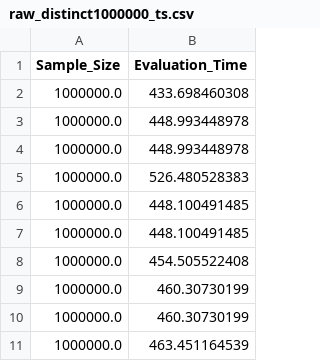
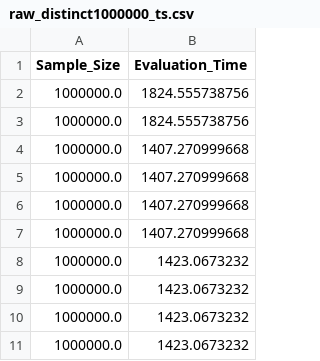
Before and after one commit to Froot-NetSys/PromSketch-Standalone, a CSV file: ExporterStarter/raw_distinct1000000_ts.csv, drawn as a sheet.

```diff
--- a/ExporterStarter/raw_distinct1000000_ts.csv
+++ b/ExporterStarter/raw_distinct1000000_ts.csv
@@ -1,11 +1,11 @@
 Sample_Size,Evaluation_Time
-1000000.0,433.698460308
-1000000.0,448.993448978
-1000000.0,448.993448978
-1000000.0,526.480528383
-1000000.0,448.100491485
-1000000.0,448.100491485
-1000000.0,454.505522408
-1000000.0,460.30730199
-1000000.0,460.30730199
-1000000.0,463.451164539
+1000000.0,1824.555738756
+1000000.0,1824.555738756
+1000000.0,1407.270999668
+1000000.0,1407.270999668
+1000000.0,1407.270999668
+1000000.0,1407.270999668
+1000000.0,1423.0673232
+1000000.0,1423.0673232
+1000000.0,1423.0673232
+1000000.0,1423.0673232
```
Also changed, not shown: ExporterStarter/raw_distinct100000_ts.csv, ExporterStarter/raw_distinct10000_ts.csv, 12 other files.
